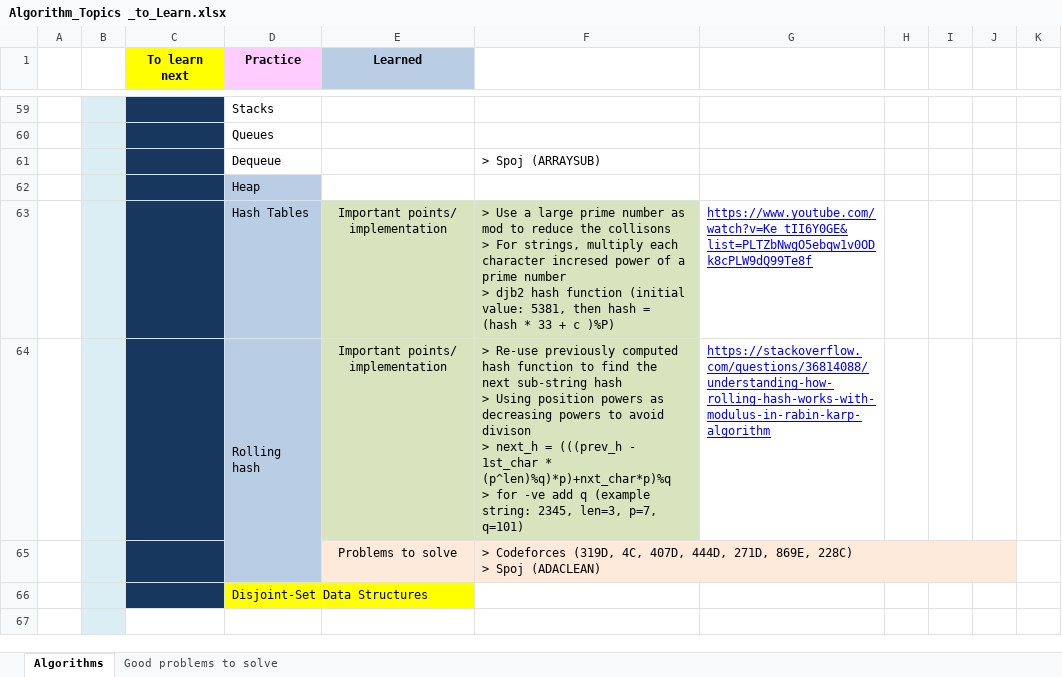
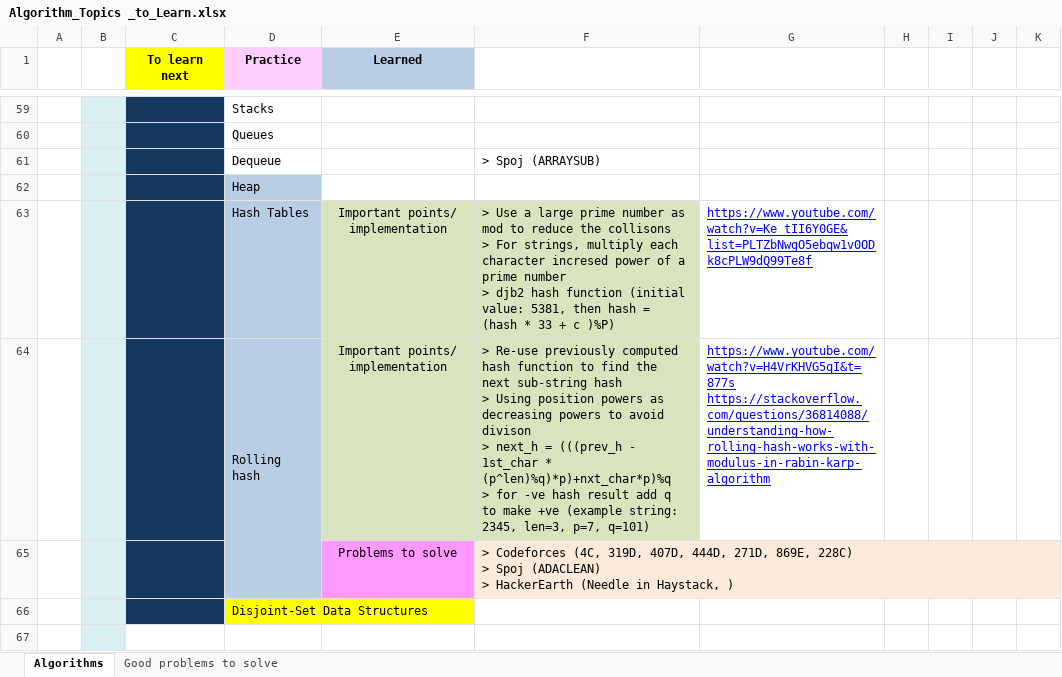
Before and after one commit to sirish-git/Algorithms, an Excel workbook: Algorithm_Topics _to_Learn.xlsx, sheet Algorithms, drawn as a sheet; only a part is shown, gaps mark what is left out; values as stored, in another font and other column widths than the file's, no borders; ↵ is a line break in a cell; the diff covers the shown part only; the diff names each change by its address in the sheet, - before the commit and + after, or states it on an @@ line.

```diff
--- a/Algorithm_Topics _to_Learn.xlsx (sheet Algorithms)
+++ b/Algorithm_Topics _to_Learn.xlsx (sheet Algorithms)
-F64: …for -ve add q (example string:…
+F64: …for -ve hash result add q to make +ve (example string:…
-G64: https://stackoverflow.com/questions/36814088/understanding-how-rolling-hash-works-with-modulus-in-rabin-karp-algorithm
+G64: https://www.youtube.com/watch?v=H4VrKHVG5qI&t=877s ↵ https://stackoverflow.com/questions/36814088/understanding-how-rolling-hash-works-with-modulus-in-rabin-karp-algorithm
-E65 fill: #FDEADA
+E65 fill: #FF99FF
-F65: > Codeforces (319D, 4C, 407D, 444D, 271D, 869E, 228C) ↵ > Spoj (ADACLEAN)
+F65: > Codeforces (4C, 319D, 407D, 444D, 271D, 869E, 228C) ↵ > Spoj (ADACLEAN) ↵ > HackerEarth (Needle in Haystack, )
```
Also changed, not shown: 1 removed row, 2 edited cells and cell formats elsewhere in this sheet, sheet Good problems to solve, 6 other files.
